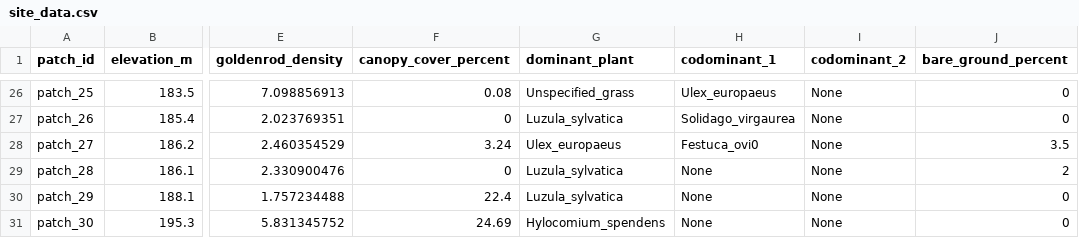
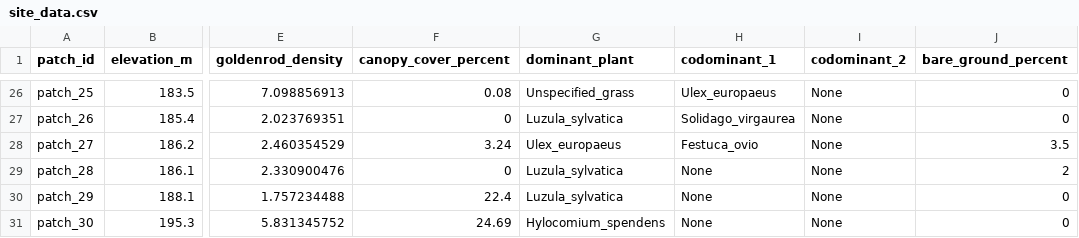
Before and after one commit to grking25/Anania-funebris-occupancy-model, a CSV file: site_data.csv, drawn as a sheet; only a part is shown, gaps mark what is left out; the diff names each change by its address in the sheet, - before the commit and + after, or states it on an @@ line.

Commit message:
site_data.csv
corrected typo

```diff
--- a/site_data.csv
+++ b/site_data.csv
-H28 (codominant_1): Festuca_ovi0
+H28 (codominant_1): Festuca_ovio
```
